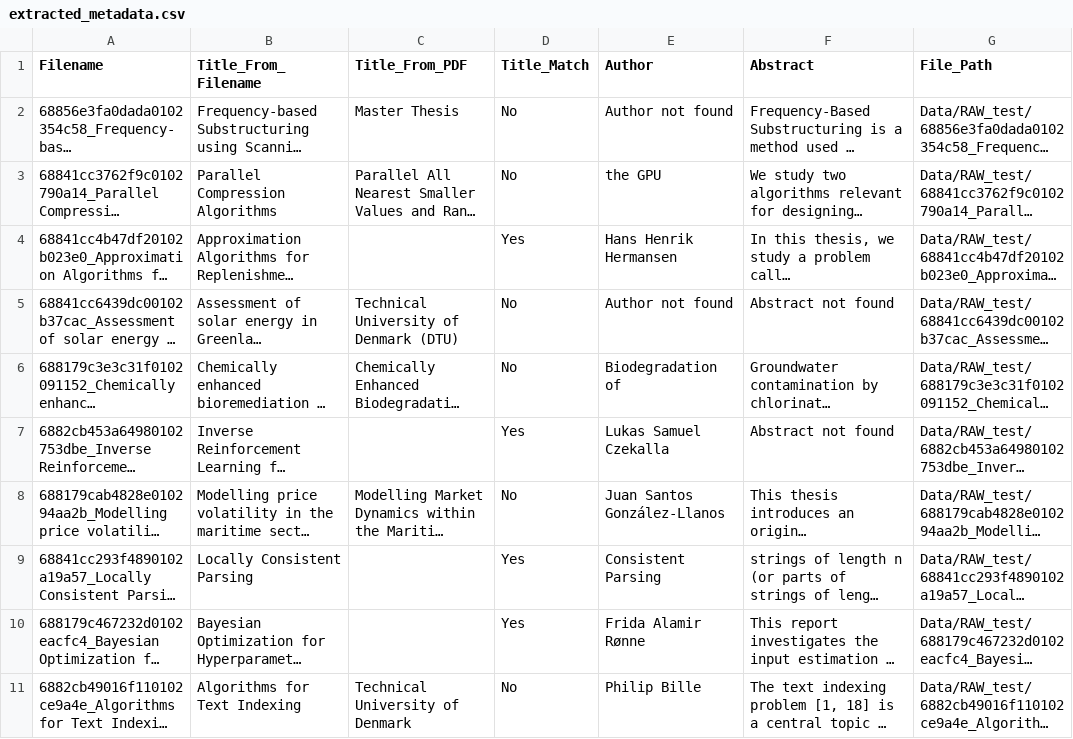
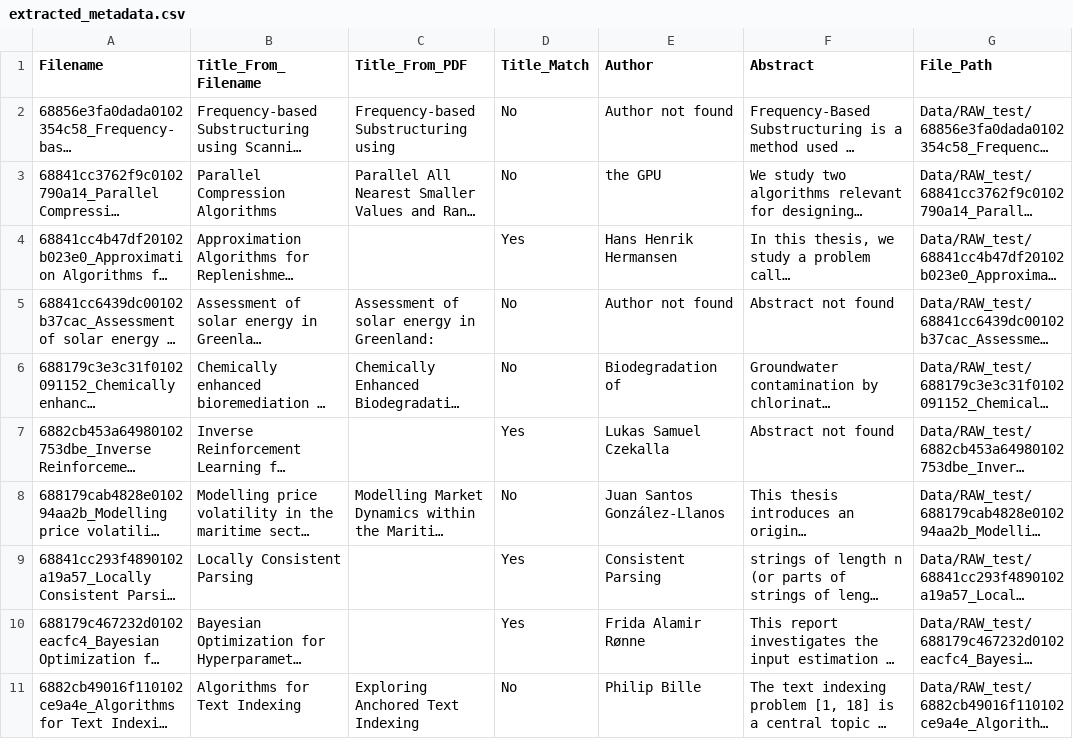
Before and after one commit to OliverKviat/Thesis_OCR, a CSV file: Data/Processed/extracted_metadata.csv, drawn as a sheet; long unchanged cells end in …; the diff names each change by its address in the sheet, - before the commit and + after, or states it on an @@ line.

Commit message:
added termes to be excluded in the title search

```diff
--- a/Data/Processed/extracted_metadata.csv
+++ b/Data/Processed/extracted_metadata.csv
-C2 (Title_From_PDF): Master Thesis
+C2 (Title_From_PDF): Frequency-based Substructuring using
-C5 (Title_From_PDF): Technical University of Denmark (DTU)
+C5 (Title_From_PDF): Assessment of solar energy in Greenland:
-C11 (Title_From_PDF): Technical University of Denmark
+C11 (Title_From_PDF): Exploring Anchored Text Indexing
```
Also changed, not shown: 1 other file.
